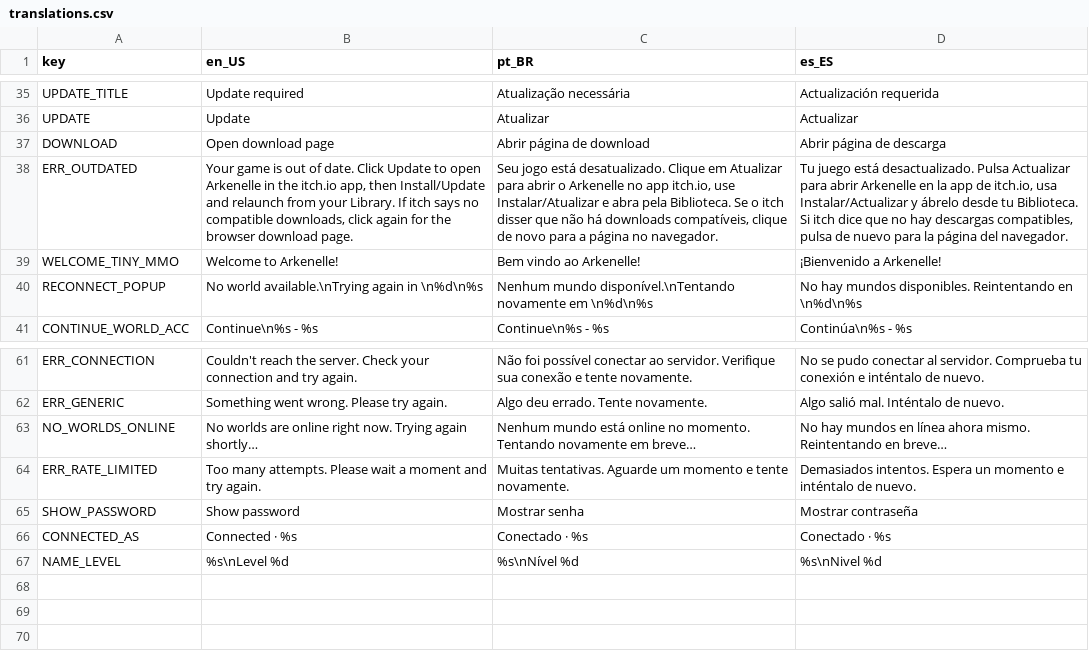
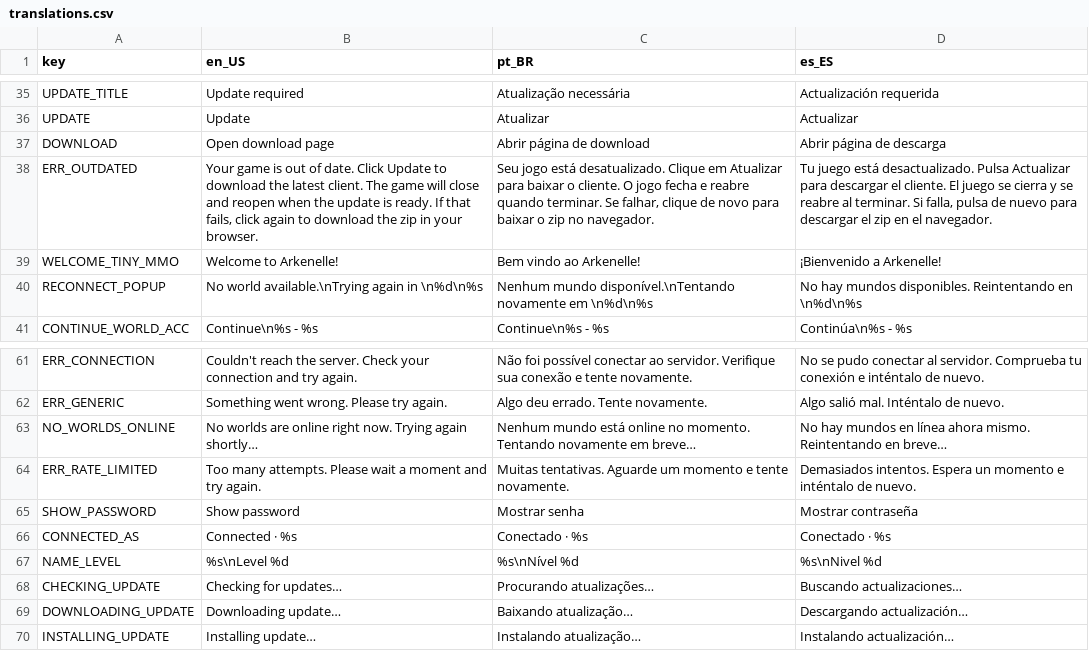
Before and after one commit to kjp403/RealmCraft, a CSV file: data/translations/translations.csv, drawn as a sheet; only a part is shown, gaps mark what is left out; the diff names each change by its address in the sheet, - before the commit and + after, or states it on an @@ line.

```diff
--- a/data/translations/translations.csv
+++ b/data/translations/translations.csv
-B38 (en_US): …Update to open Arkenelle in the itch.io app, then Install/Update and relaunch from your Library. If itch says no compatible downloads, click again for the browser download page.
+B38 (en_US): …Update to download the latest client. The game will close and reopen when the update is ready. If that fails, click again to download the zip in your browser.
-C38 (pt_BR): …Atualizar para abrir o Arkenelle no app itch.io, use Instalar/Atualizar e abra pela Biblioteca. Se o itch disser que não há downloads compatíveis, clique de novo para a página no navegador.
+C38 (pt_BR): …Atualizar para baixar o cliente. O jogo fecha e reabre quando terminar. Se falhar, clique de novo para baixar o zip no navegador.
-D38 (es_ES): …Actualizar para abrir Arkenelle en la app de itch.io, usa Instalar/Actualizar y ábrelo desde tu Biblioteca. Si itch dice que no hay descargas compatibles, pulsa de nuevo para la página del navegador.
+D38 (es_ES): …Actualizar para descargar el cliente. El juego se cierra y se reabre al terminar. Si falla, pulsa de nuevo para descargar el zip en el navegador.
+row 68: CHECKING_UPDATE | Checking for updates… | Procurando atualizações… | Buscando actualizaciones…
+row 69: DOWNLOADING_UPDATE | Downloading update… | Baixando atualização… | Descargando actualización…
+row 70: INSTALLING_UPDATE | Installing update… | Instalando atualização… | Instalando actualización…
```
Also changed, not shown: 19 other files.
